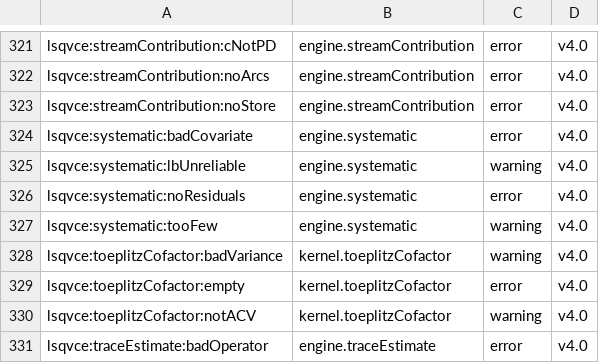
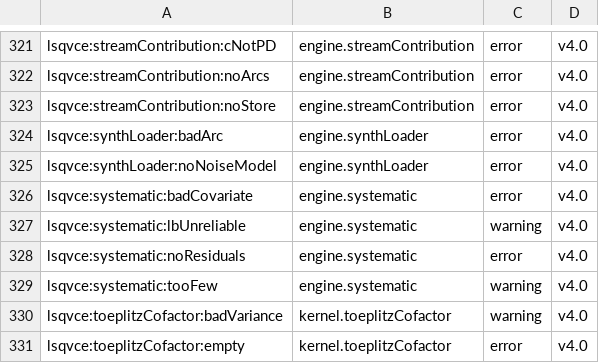
Before and after one commit to astrobayer/lsqvce, a CSV file: dev/docs_src/error_ids.csv, drawn as a sheet; only a part is shown, gaps mark what is left out; the shorter side is filled out with more unchanged rows; the diff names each change by its address in the sheet, - before the commit and + after, or states it on an @@ line.

```diff
--- a/dev/docs_src/error_ids.csv
+++ b/dev/docs_src/error_ids.csv
+row 324: lsqvce:synthLoader:badArc | engine.synthLoader | error | v4.0
+row 325: lsqvce:synthLoader:noNoiseModel | engine.synthLoader | error | v4.0
```
Also changed, not shown: dev/docs_src/tiers.csv, 17 other files.
